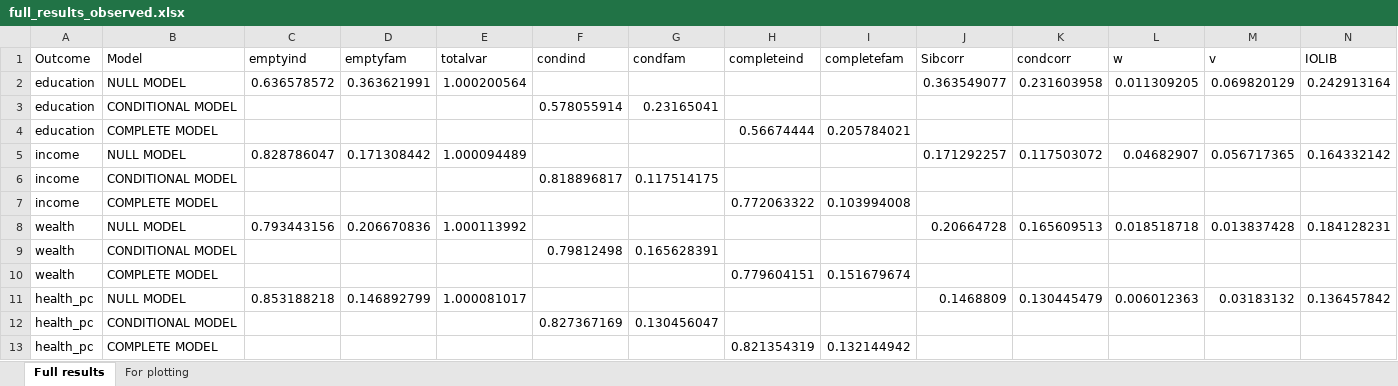
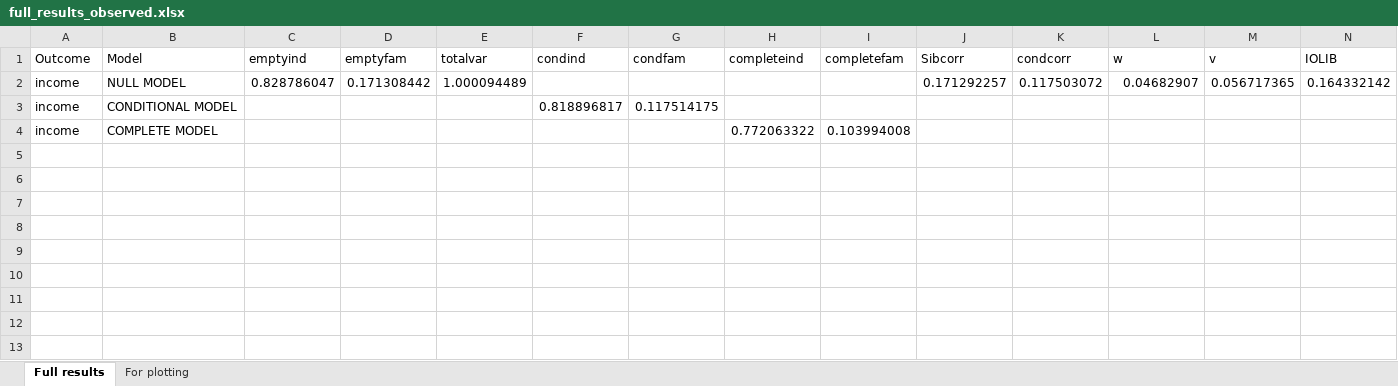
Before and after one commit to aliciagarciasierra/EQUALOPP_WLS, an Excel workbook: results/full_results_observed.xlsx, sheet Full results, drawn as a sheet; only a part is shown; values as stored, in another font and other column widths than the file's, no borders; rows hold the shown columns only; the diff names each change by its address in the sheet, - before the commit and + after, or states it on an @@ line.

Commit message:
use available information for each outcome separately, with age filter

```diff
--- a/results/full_results_observed.xlsx (sheet Full results)
+++ b/results/full_results_observed.xlsx (sheet Full results)
-row 2: education | NULL MODEL | 0.636578572 | 0.363621991 | 1.000200564 |  |  |  |  | 0.363549077 | 0.231603958 | 0.011309205 | 0.069820129 | 0.242913164
-row 3: education | CONDITIONAL MODEL |  |  |  | 0.578055914 | 0.23165041
-row 4: education | COMPLETE MODEL |  |  |  |  |  | 0.56674444 | 0.205784021
-row 8: wealth | NULL MODEL | 0.793443156 | 0.206670836 | 1.000113992 |  |  |  |  | 0.20664728 | 0.165609513 | 0.018518718 | 0.013837428 | 0.184128231
-row 9: wealth | CONDITIONAL MODEL |  |  |  | 0.79812498 | 0.165628391
-row 10: wealth | COMPLETE MODEL |  |  |  |  |  | 0.779604151 | 0.151679674
-row 11: health_pc | NULL MODEL | 0.853188218 | 0.146892799 | 1.000081017 |  |  |  |  | 0.1468809 | 0.130445479 | 0.006012363 | 0.03183132 | 0.136457842
-row 12: health_pc | CONDITIONAL MODEL |  |  |  | 0.827367169 | 0.130456047
-row 13: health_pc | COMPLETE MODEL |  |  |  |  |  | 0.821354319 | 0.132144942
```
Also changed, not shown: sheet For plotting, results/full_results_PGI.xlsx, 47 other files.
